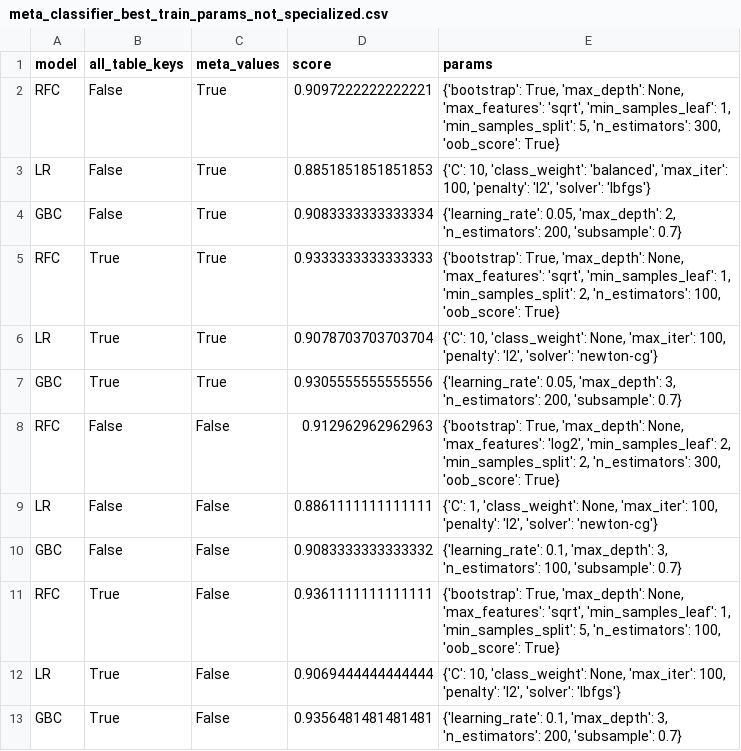
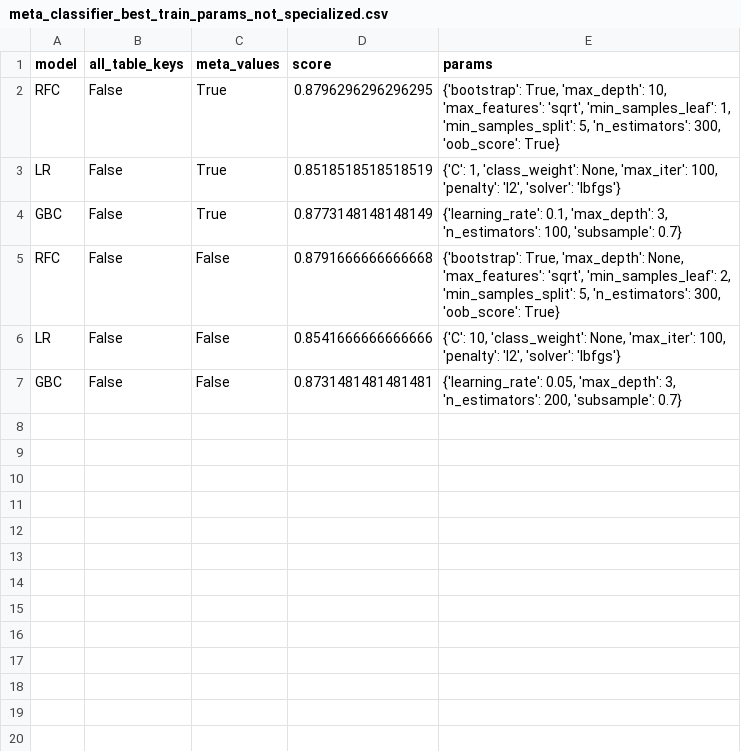
Before and after one commit to sophieHerstein/Masterarbeit_DeepfakeDetectionEnsemble, a CSV file: logs/meta_classifier/meta_classifier_best_train_params_not_specialized.csv, drawn as a sheet.

Commit message:
Update meta classifier training data and best params
Refreshed meta_classifier_best_train_params_not_specialized.csv and train_meta_not_specialized.csv with new training results and parameters. This includes updated model scores and hyperparameters, as well as revised training data outputs. No changes to model code or logic.

```diff
--- a/logs/meta_classifier/meta_classifier_best_train_params_not_specialized.csv
+++ b/logs/meta_classifier/meta_classifier_best_train_params_not_specialized.csv
@@ -1,13 +1,7 @@
 model,all_table_keys,meta_values,score,params
-RFC,False,True,0.9097222222222221,"{'bootstrap': True, 'max_depth': None, 'max_features': 'sqrt', 'min_samples_leaf': 1, 'min_samples_split': 5, 'n_estimators': 300, 'oob_score': True}"
-LR,False,True,0.8851851851851853,"{'C': 10, 'class_weight': 'balanced', 'max_iter': 100, 'penalty': 'l2', 'solver': 'lbfgs'}"
-GBC,False,True,0.9083333333333334,"{'learning_rate': 0.05, 'max_depth': 2, 'n_estimators': 200, 'subsample': 0.7}"
-RFC,True,True,0.9333333333333333,"{'bootstrap': True, 'max_depth': None, 'max_features': 'sqrt', 'min_samples_leaf': 1, 'min_samples_split': 2, 'n_estimators': 100, 'oob_score': True}"
-LR,True,True,0.9078703703703704,"{'C': 10, 'class_weight': None, 'max_iter': 100, 'penalty': 'l2', 'solver': 'newton-cg'}"
-GBC,True,True,0.9305555555555556,"{'learning_rate': 0.05, 'max_depth': 3, 'n_estimators': 200, 'subsample': 0.7}"
-RFC,False,False,0.912962962962963,"{'bootstrap': True, 'max_depth': None, 'max_features': 'log2', 'min_samples_leaf': 2, 'min_samples_split': 2, 'n_estimators': 300, 'oob_score': True}"
-LR,False,False,0.8861111111111111,"{'C': 1, 'class_weight': None, 'max_iter': 100, 'penalty': 'l2', 'solver': 'newton-cg'}"
-GBC,False,False,0.9083333333333332,"{'learning_rate': 0.1, 'max_depth': 3, 'n_estimators': 100, 'subsample': 0.7}"
-RFC,True,False,0.9361111111111111,"{'bootstrap': True, 'max_depth': None, 'max_features': 'sqrt', 'min_samples_leaf': 1, 'min_samples_split': 5, 'n_estimators': 100, 'oob_score': True}"
-LR,True,False,0.9069444444444444,"{'C': 10, 'class_weight': None, 'max_iter': 100, 'penalty': 'l2', 'solver': 'lbfgs'}"
-GBC,True,False,0.9356481481481481,"{'learning_rate': 0.1, 'max_depth': 3, 'n_estimators': 200, 'subsample': 0.7}"
+RFC,False,True,0.8796296296296295,"{'bootstrap': True, 'max_depth': 10, 'max_features': 'sqrt', 'min_samples_leaf': 1, 'min_samples_split': 5, 'n_estimators': 300, 'oob_score': True}"
+LR,False,True,0.8518518518518519,"{'C': 1, 'class_weight': None, 'max_iter': 100, 'penalty': 'l2', 'solver': 'lbfgs'}"
+GBC,False,True,0.8773148148148149,"{'learning_rate': 0.1, 'max_depth': 3, 'n_estimators': 100, 'subsample': 0.7}"
+RFC,False,False,0.8791666666666668,"{'bootstrap': True, 'max_depth': None, 'max_features': 'sqrt', 'min_samples_leaf': 2, 'min_samples_split': 5, 'n_estimators': 300, 'oob_score': True}"
+LR,False,False,0.8541666666666666,"{'C': 10, 'class_weight': None, 'max_iter': 100, 'penalty': 'l2', 'solver': 'lbfgs'}"
+GBC,False,False,0.8731481481481481,"{'learning_rate': 0.05, 'max_depth': 3, 'n_estimators': 200, 'subsample': 0.7}"
```
Also changed, not shown: 2 other files.
